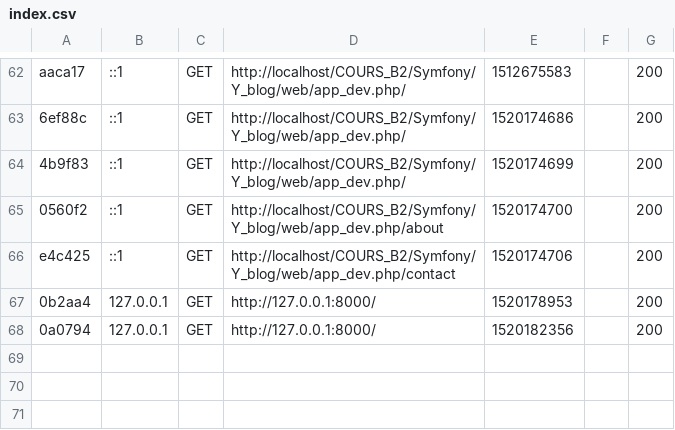
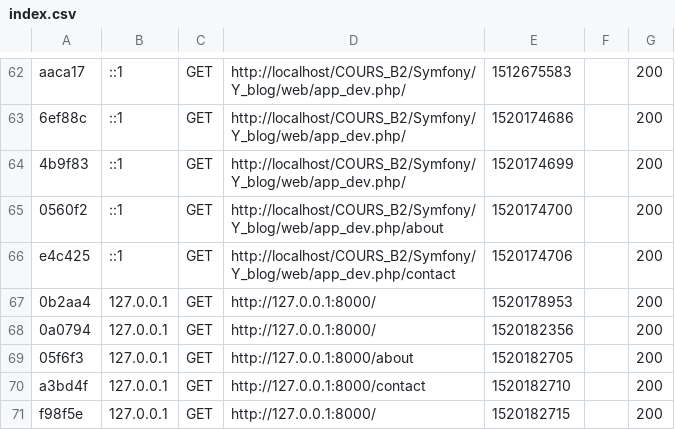
Before and after one commit to FarisseSylvain/Y_blog-localisation, a CSV file: var/cache/dev/profiler/index.csv, drawn as a sheet; only a part is shown, gaps mark what is left out; the diff names each change by its address in the sheet, - before the commit and + after, or states it on an @@ line.

```diff
--- a/var/cache/dev/profiler/index.csv
+++ b/var/cache/dev/profiler/index.csv
+row 69: 05f6f3 | 127.0.0.1 | GET | http://127.0.0.1:8000/about | 1520182705 |  | 200
+row 70: a3bd4f | 127.0.0.1 | GET | http://127.0.0.1:8000/contact | 1520182710 |  | 200
+row 71: f98f5e | 127.0.0.1 | GET | http://127.0.0.1:8000/ | 1520182715 |  | 200
```
Also changed, not shown: 19 other files.
